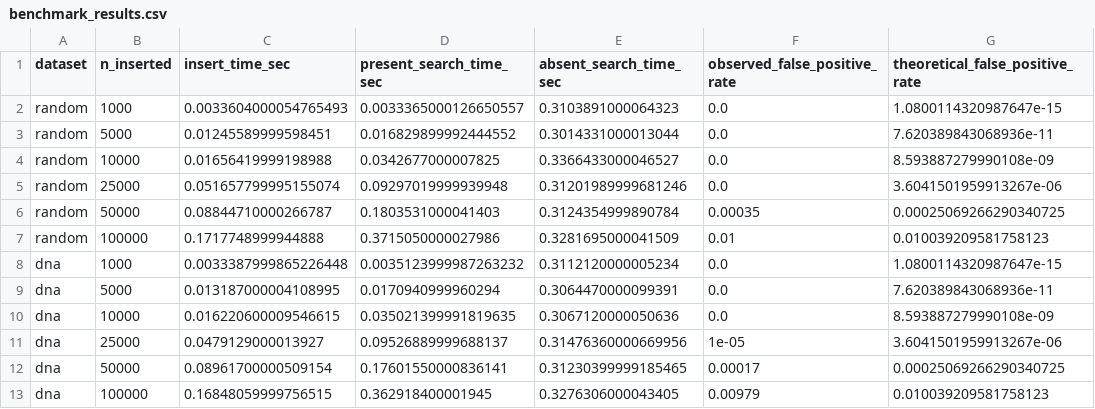
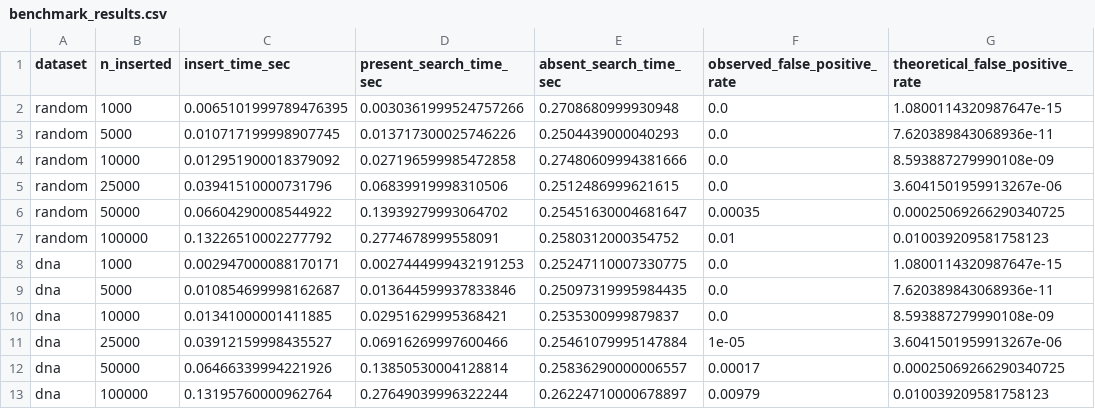
Before and after one commit to OOKOWUOR/conceptsofdatascience, a CSV file: project_bloom/results/benchmark_results.csv, drawn as a sheet; only a part is shown; the diff names each change by its address in the sheet, - before the commit and + after, or states it on an @@ line.

```diff
--- a/project_bloom/results/benchmark_results.csv
+++ b/project_bloom/results/benchmark_results.csv
-C2 (insert_time_sec): 0.0033604000054765493
+C2 (insert_time_sec): 0.0065101999789476395
-D2 (present_search_time_sec): 0.0033365000126650557
+D2 (present_search_time_sec): 0.0030361999524757266
-E2 (absent_search_time_sec): 0.3103891000064323
+E2 (absent_search_time_sec): 0.2708680999930948
-C3 (insert_time_sec): 0.01245589999598451
+C3 (insert_time_sec): 0.010717199998907745
-D3 (present_search_time_sec): 0.016829899992444552
+D3 (present_search_time_sec): 0.013717300025746226
-E3 (absent_search_time_sec): 0.3014331000013044
+E3 (absent_search_time_sec): 0.2504439000040293
-C4 (insert_time_sec): 0.01656419999198988
+C4 (insert_time_sec): 0.012951900018379092
-D4 (present_search_time_sec): 0.0342677000007825
+D4 (present_search_time_sec): 0.027196599985472858
-E4 (absent_search_time_sec): 0.3366433000046527
+E4 (absent_search_time_sec): 0.27480609994381666
-C5 (insert_time_sec): 0.051657799995155074
+C5 (insert_time_sec): 0.03941510000731796
-D5 (present_search_time_sec): 0.09297019999939948
+D5 (present_search_time_sec): 0.06839919998310506
-E5 (absent_search_time_sec): 0.31201989999681246
+E5 (absent_search_time_sec): 0.2512486999621615
-C6 (insert_time_sec): 0.08844710000266787
+C6 (insert_time_sec): 0.06604290008544922
-D6 (present_search_time_sec): 0.1803531000041403
+D6 (present_search_time_sec): 0.13939279993064702
-E6 (absent_search_time_sec): 0.3124354999890784
+E6 (absent_search_time_sec): 0.25451630004681647
-C7 (insert_time_sec): 0.1717748999944888
+C7 (insert_time_sec): 0.13226510002277792
-D7 (present_search_time_sec): 0.3715050000027986
+D7 (present_search_time_sec): 0.2774678999558091
-E7 (absent_search_time_sec): 0.3281695000041509
+E7 (absent_search_time_sec): 0.2580312000354752
-C8 (insert_time_sec): 0.0033387999865226448
+C8 (insert_time_sec): 0.002947000088170171
-D8 (present_search_time_sec): 0.0035123999987263232
+D8 (present_search_time_sec): 0.0027444999432191253
-E8 (absent_search_time_sec): 0.3112120000005234
+E8 (absent_search_time_sec): 0.25247110007330775
-C9 (insert_time_sec): 0.013187000004108995
+C9 (insert_time_sec): 0.010854699998162687
-D9 (present_search_time_sec): 0.0170940999960294
+D9 (present_search_time_sec): 0.013644599937833846
-E9 (absent_search_time_sec): 0.3064470000099391
+E9 (absent_search_time_sec): 0.25097319995984435
-C10 (insert_time_sec): 0.016220600009546615
+C10 (insert_time_sec): 0.01341000001411885
-D10 (present_search_time_sec): 0.035021399991819635
+D10 (present_search_time_sec): 0.02951629995368421
-E10 (absent_search_time_sec): 0.3067120000050636
+E10 (absent_search_time_sec): 0.2535300999879837
-C11 (insert_time_sec): 0.0479129000013927
+C11 (insert_time_sec): 0.03912159998435527
-D11 (present_search_time_sec): 0.09526889999688137
+D11 (present_search_time_sec): 0.06916269997600466
-E11 (absent_search_time_sec): 0.31476360000669956
+E11 (absent_search_time_sec): 0.25461079995147884
-C12 (insert_time_sec): 0.08961700000509154
+C12 (insert_time_sec): 0.06466339994221926
-D12 (present_search_time_sec): 0.17601550000836141
+D12 (present_search_time_sec): 0.13850530004128814
-E12 (absent_search_time_sec): 0.31230399999185465
+E12 (absent_search_time_sec): 0.25836290000006557
-C13 (insert_time_sec): 0.16848059999756515
+C13 (insert_time_sec): 0.13195760000962764
-D13 (present_search_time_sec): 0.362918400001945
+D13 (present_search_time_sec): 0.27649039996322244
-E13 (absent_search_time_sec): 0.3276306000043405
+E13 (absent_search_time_sec): 0.26224710000678897
```
Also changed, not shown: 11 other files.
